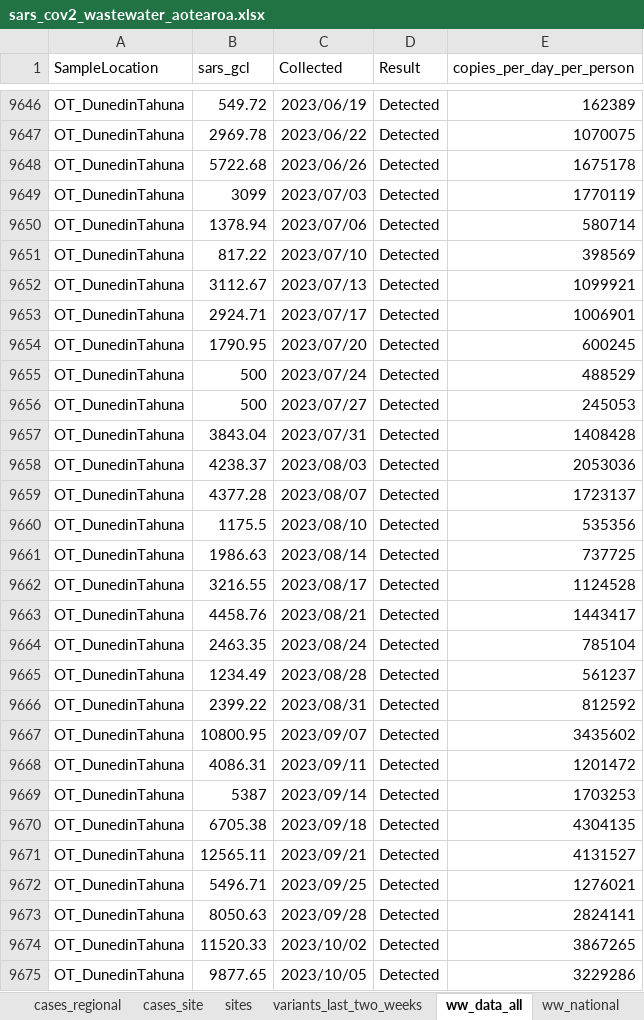
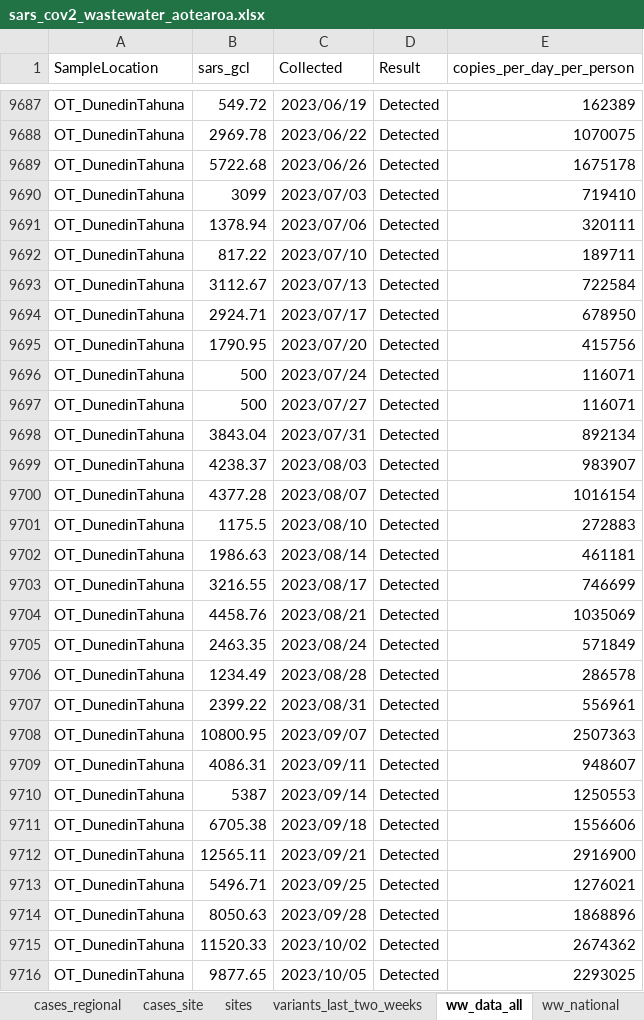
Before and after one commit to ESR-NZ/covid_in_wastewater, an Excel workbook: data/sars_cov2_wastewater_aotearoa.xlsx, sheet ww_data_all, drawn as a sheet; only a part is shown, gaps mark what is left out; values as stored, in another font and other column widths than the file's, no borders; table styles not drawn; addresses are those after the commit; the diff covers the shown part only; the diff names each change by its address in the sheet, - before the commit and + after, or states it on an @@ line.

Commit message:
Data for week ending 28 Jan 2024

```diff
--- a/data/sars_cov2_wastewater_aotearoa.xlsx (sheet ww_data_all)
+++ b/data/sars_cov2_wastewater_aotearoa.xlsx (sheet ww_data_all)
-E9690 (copies_per_day_per_person): 1770119
+E9690 (copies_per_day_per_person): 719410
-E9691 (copies_per_day_per_person): 580714
+E9691 (copies_per_day_per_person): 320111
-E9692 (copies_per_day_per_person): 398569
+E9692 (copies_per_day_per_person): 189711
-E9693 (copies_per_day_per_person): 1099921
+E9693 (copies_per_day_per_person): 722584
-E9694 (copies_per_day_per_person): 1006901
+E9694 (copies_per_day_per_person): 678950
-E9695 (copies_per_day_per_person): 600245
+E9695 (copies_per_day_per_person): 415756
-E9696 (copies_per_day_per_person): 488529
+E9696 (copies_per_day_per_person): 116071
-E9697 (copies_per_day_per_person): 245053
+E9697 (copies_per_day_per_person): 116071
-E9698 (copies_per_day_per_person): 1408428
+E9698 (copies_per_day_per_person): 892134
-E9699 (copies_per_day_per_person): 2053036
+E9699 (copies_per_day_per_person): 983907
-E9700 (copies_per_day_per_person): 1723137
+E9700 (copies_per_day_per_person): 1016154
-E9701 (copies_per_day_per_person): 535356
+E9701 (copies_per_day_per_person): 272883
-E9702 (copies_per_day_per_person): 737725
+E9702 (copies_per_day_per_person): 461181
-E9703 (copies_per_day_per_person): 1124528
+E9703 (copies_per_day_per_person): 746699
-E9704 (copies_per_day_per_person): 1443417
+E9704 (copies_per_day_per_person): 1035069
-E9705 (copies_per_day_per_person): 785104
+E9705 (copies_per_day_per_person): 571849
-E9706 (copies_per_day_per_person): 561237
+E9706 (copies_per_day_per_person): 286578
-E9707 (copies_per_day_per_person): 812592
+E9707 (copies_per_day_per_person): 556961
-E9708 (copies_per_day_per_person): 3435602
+E9708 (copies_per_day_per_person): 2507363
-E9709 (copies_per_day_per_person): 1201472
+E9709 (copies_per_day_per_person): 948607
-E9710 (copies_per_day_per_person): 1703253
+E9710 (copies_per_day_per_person): 1250553
-E9711 (copies_per_day_per_person): 4304135
+E9711 (copies_per_day_per_person): 1556606
-E9712 (copies_per_day_per_person): 4131527
+E9712 (copies_per_day_per_person): 2916900
-E9714 (copies_per_day_per_person): 2824141
+E9714 (copies_per_day_per_person): 1868896
-E9715 (copies_per_day_per_person): 3867265
+E9715 (copies_per_day_per_person): 2674362
-E9716 (copies_per_day_per_person): 3229286
+E9716 (copies_per_day_per_person): 2293025
```
Also changed, not shown: 70 added rows and 172 edited cells elsewhere in this sheet, sheet cases_site, sheet ww_site, sheet ww_regional, sheet cases_regional, sheet ww_national, sheet cases_national, 7 other files.
